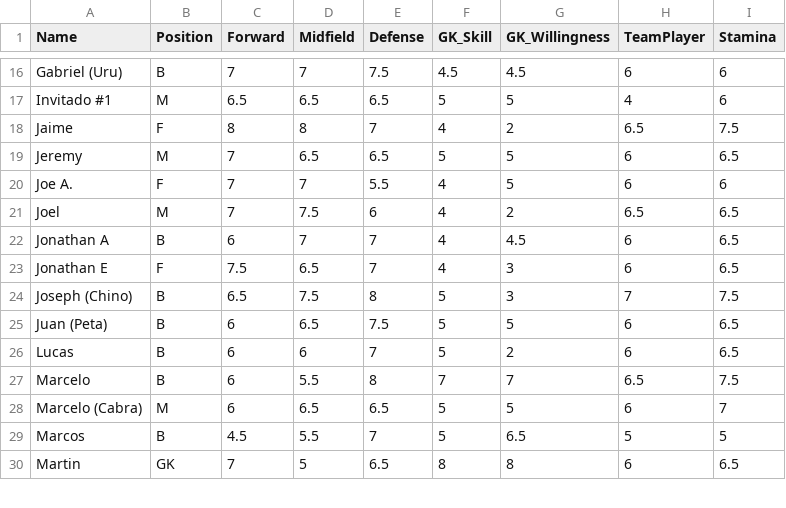
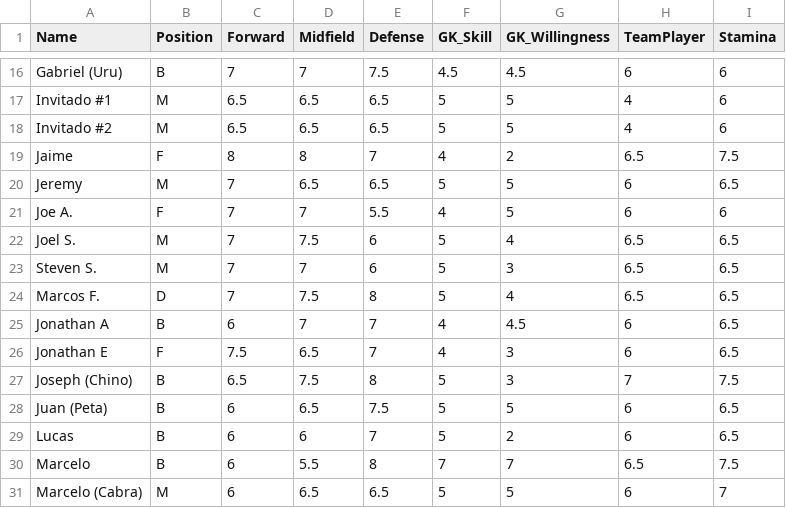
Before and after one commit to borodowski-cmd/soccer-teams, a CSV file: roster.csv, drawn as a sheet; only a part is shown, gaps mark what is left out; the shorter side is filled out with more unchanged rows.

Commit message:
Add files via upload

```diff
--- a/roster.csv
+++ b/roster.csv
@@ -17,2 +17,3 @@ Gabriel (Uru),B,7,7,7.5,4.5,4.5,6,6
 Invitado #1,M,6.5,6.5,6.5,5,5,4,6
+Invitado #2,M,6.5,6.5,6.5,5,5,4,6
 Jaime,F,8,8,7,4,2,6.5,7.5
@@ -20,3 +21,5 @@ Jeremy,M,7,6.5,6.5,5,5,6,6.5
 Joe A.,F,7,7,5.5,4,5,6,6
-Joel,M,7,7.5,6,4,2,6.5,6.5
+Joel S.,M,7,7.5,6,5,4,6.5,6.5
+Steven S.,M,7,7,6,5,3,6.5,6.5
+Marcos F.,D,7,7.5,8,5,4,6.5,6.5
 Jonathan A,B,6,7,7,4,4.5,6,6.5
```
